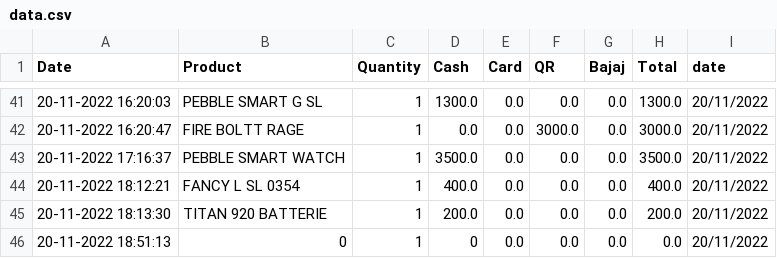
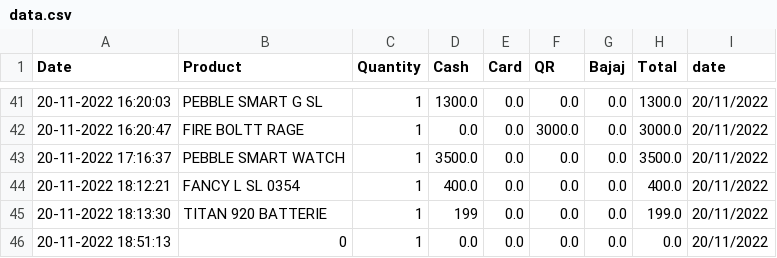
Before and after one commit to shilpa2806/Shop_Nandyal, a CSV file: data.csv, drawn as a sheet; only a part is shown, gaps mark what is left out.

Commit message:
committing files

```diff
--- a/data.csv
+++ b/data.csv
@@ -44,3 +44,3 @@ Date,Product,Quantity,Cash,Card,QR,Bajaj,Total,date
 20-11-2022 18:12:21,FANCY L SL 0354,1,400.0,0.0,0.0,0.0,400.0,20/11/2022
-20-11-2022 18:13:30,TITAN 920 BATTERIE,1,200.0,0.0,0.0,0.0,200.0,20/11/2022
-20-11-2022 18:51:13,0,1,0,0.0,0.0,0.0,0.0,20/11/2022
+20-11-2022 18:13:30,TITAN 920 BATTERIE,1,199,0.0,0.0,0.0,199.0,20/11/2022
+20-11-2022 18:51:13,0,1,0.0,0.0,0.0,0.0,0.0,20/11/2022
```
